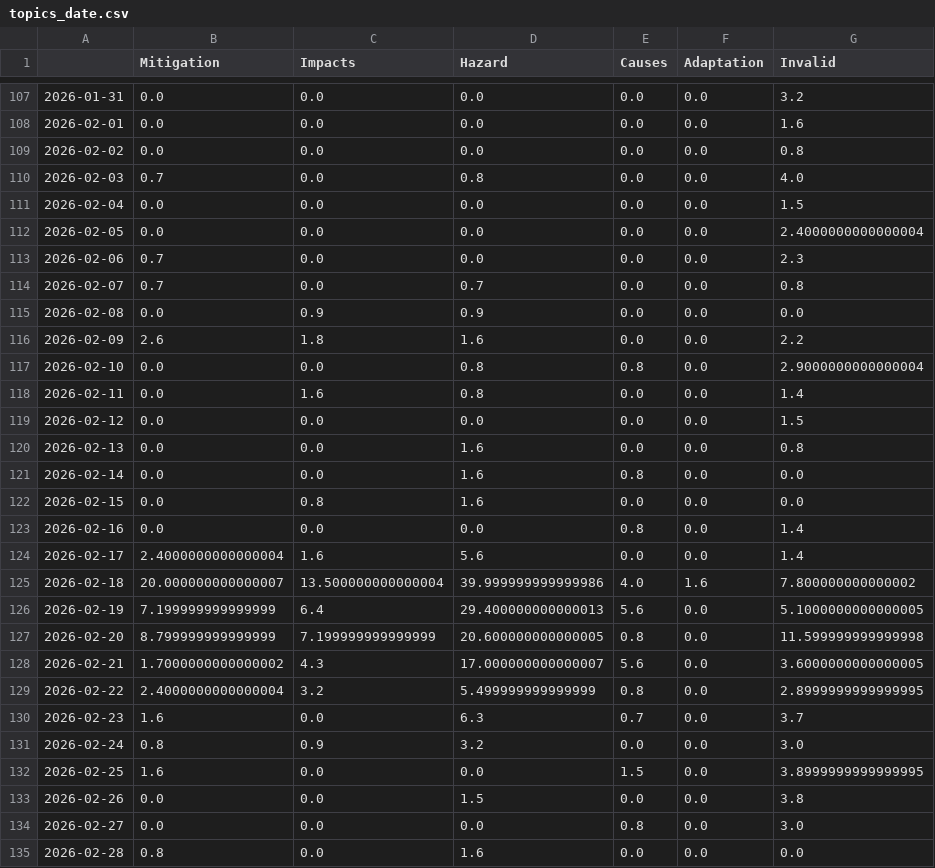
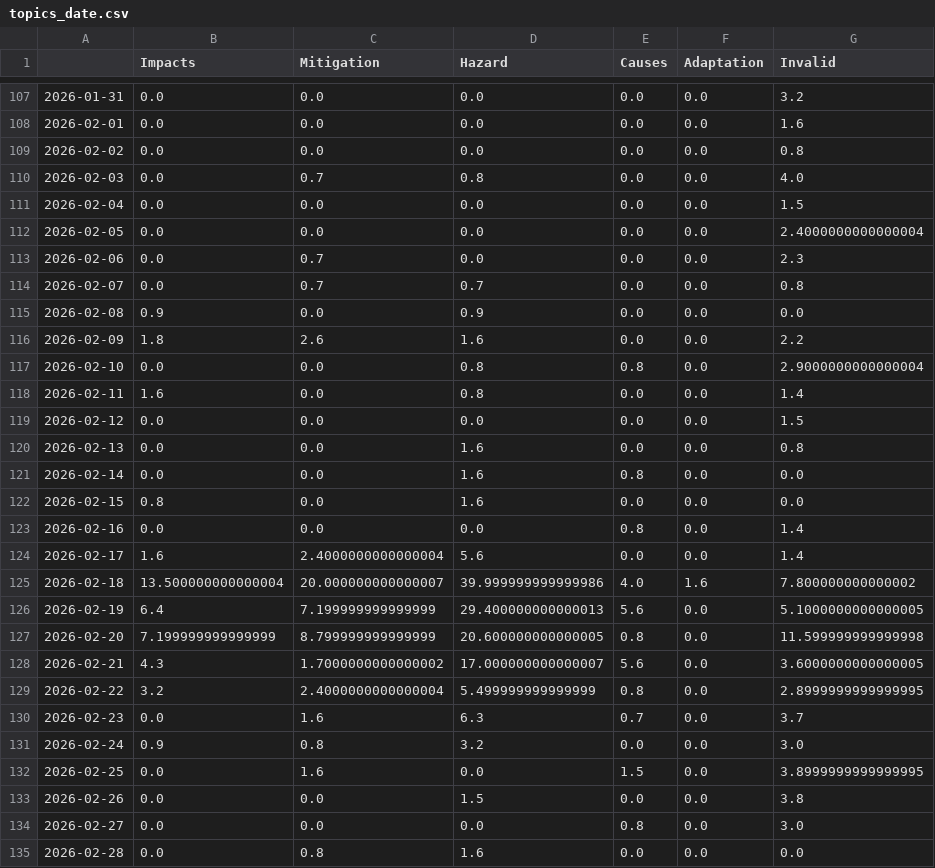
Before and after one commit to MarcoL95-news/avalancheIsComing, a CSV file: csv/topics_date.csv, drawn as a sheet; only a part is shown, gaps mark what is left out; the diff covers the shown part only.

```diff
--- a/csv/topics_date.csv
+++ b/csv/topics_date.csv
@@ -1 +1 @@
-,Mitigation,Impacts,Hazard,Causes,Adaptation,Invalid
+,Impacts,Mitigation,Hazard,Causes,Adaptation,Invalid
@@ -109,11 +109,11 @@
 2026-02-02,0.0,0.0,0.0,0.0,0.0,0.8
-2026-02-03,0.7,0.0,0.8,0.0,0.0,4.0
+2026-02-03,0.0,0.7,0.8,0.0,0.0,4.0
 2026-02-04,0.0,0.0,0.0,0.0,0.0,1.5
 2026-02-05,0.0,0.0,0.0,0.0,0.0,2.4000000000000004
-2026-02-06,0.7,0.0,0.0,0.0,0.0,2.3
-2026-02-07,0.7,0.0,0.7,0.0,0.0,0.8
-2026-02-08,0.0,0.9,0.9,0.0,0.0,0.0
-2026-02-09,2.6,1.8,1.6,0.0,0.0,2.2
+2026-02-06,0.0,0.7,0.0,0.0,0.0,2.3
+2026-02-07,0.0,0.7,0.7,0.0,0.0,0.8
+2026-02-08,0.9,0.0,0.9,0.0,0.0,0.0
+2026-02-09,1.8,2.6,1.6,0.0,0.0,2.2
 2026-02-10,0.0,0.0,0.8,0.8,0.0,2.9000000000000004
-2026-02-11,0.0,1.6,0.8,0.0,0.0,1.4
+2026-02-11,1.6,0.0,0.8,0.0,0.0,1.4
 2026-02-12,0.0,0.0,0.0,0.0,0.0,1.5
@@ -121,15 +121,15 @@
 2026-02-14,0.0,0.0,1.6,0.8,0.0,0.0
-2026-02-15,0.0,0.8,1.6,0.0,0.0,0.0
+2026-02-15,0.8,0.0,1.6,0.0,0.0,0.0
 2026-02-16,0.0,0.0,0.0,0.8,0.0,1.4
-2026-02-17,2.4000000000000004,1.6,5.6,0.0,0.0,1.4
-2026-02-18,20.000000000000007,13.500000000000004,39.999999999999986,4.0,1.6,7.800000000000002
-2026-02-19,7.199999999999999,6.4,29.400000000000013,5.6,0.0,5.1000000000000005
-2026-02-20,8.799999999999999,7.199999999999999,20.600000000000005,0.8,0.0,11.599999999999998
-2026-02-21,1.7000000000000002,4.3,17.000000000000007,5.6,0.0,3.6000000000000005
-2026-02-22,2.4000000000000004,3.2,5.499999999999999,0.8,0.0,2.8999999999999995
-2026-02-23,1.6,0.0,6.3,0.7,0.0,3.7
-2026-02-24,0.8,0.9,3.2,0.0,0.0,3.0
-2026-02-25,1.6,0.0,0.0,1.5,0.0,3.8999999999999995
+2026-02-17,1.6,2.4000000000000004,5.6,0.0,0.0,1.4
+2026-02-18,13.500000000000004,20.000000000000007,39.999999999999986,4.0,1.6,7.800000000000002
+2026-02-19,6.4,7.199999999999999,29.400000000000013,5.6,0.0,5.1000000000000005
+2026-02-20,7.199999999999999,8.799999999999999,20.600000000000005,0.8,0.0,11.599999999999998
+2026-02-21,4.3,1.7000000000000002,17.000000000000007,5.6,0.0,3.6000000000000005
+2026-02-22,3.2,2.4000000000000004,5.499999999999999,0.8,0.0,2.8999999999999995
+2026-02-23,0.0,1.6,6.3,0.7,0.0,3.7
+2026-02-24,0.9,0.8,3.2,0.0,0.0,3.0
+2026-02-25,0.0,1.6,0.0,1.5,0.0,3.8999999999999995
 2026-02-26,0.0,0.0,1.5,0.0,0.0,3.8
 2026-02-27,0.0,0.0,0.0,0.8,0.0,3.0
-2026-02-28,0.8,0.0,1.6,0.0,0.0,0.0
+2026-02-28,0.0,0.8,1.6,0.0,0.0,0.0
```
Also changed, not shown: 98 edited cells elsewhere in this file, 5 other files.
